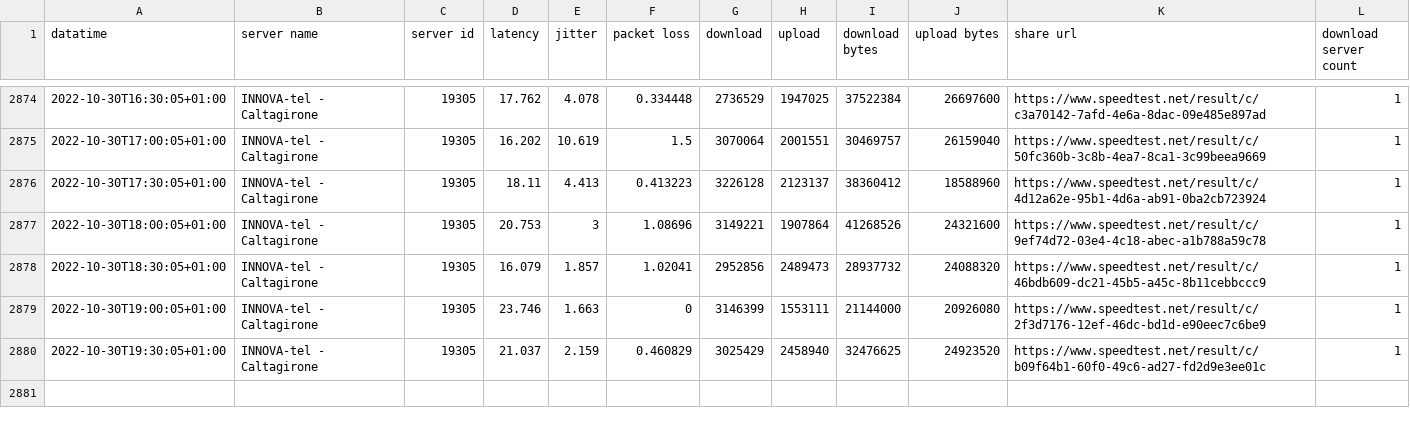
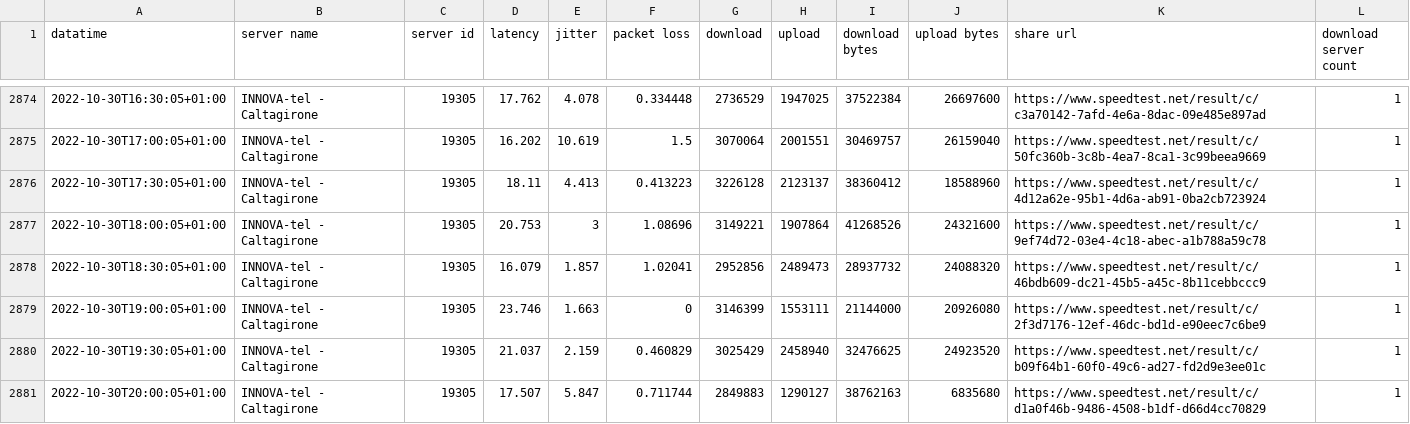
Before and after one commit to pigreco/speedtest-parabola, a CSV file: output/toto-migliorato.csv, drawn as a sheet; only a part is shown, gaps mark what is left out; the diff names each change by its address in the sheet, - before the commit and + after, or states it on an @@ line.

Commit message:
update

```diff
--- a/output/toto-migliorato.csv
+++ b/output/toto-migliorato.csv
+row 2881: 2022-10-30T20:00:05+01:00 | INNOVA-tel - Caltagirone | 19305 | 17.507 | 5.847 | 0.711744 | 2849883 | 1290127 | 38762163 | 6835680 | https://www.speedtest.net/result/c/d1a0f46b-9486-4508-b1df-d66d4cc70829 | 1
```
